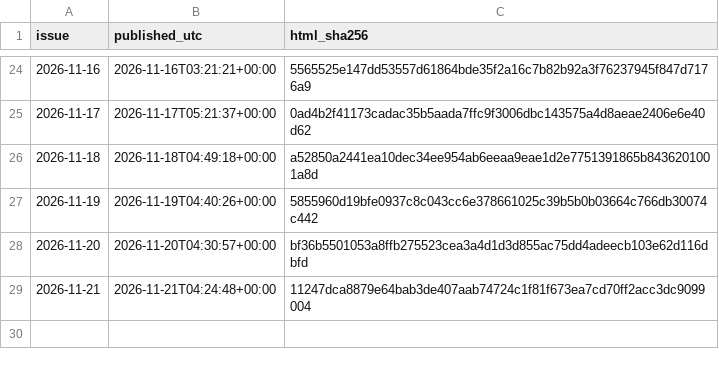
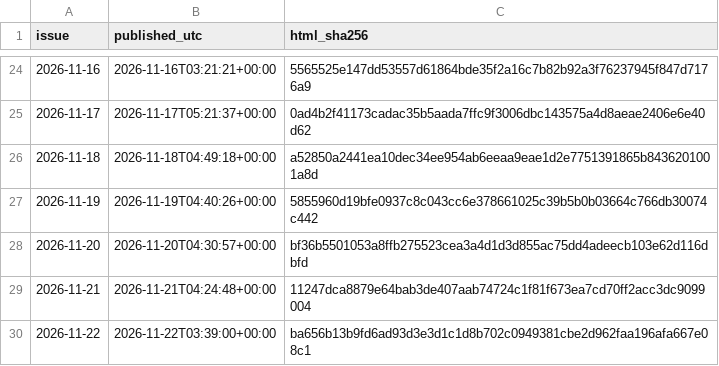
Before and after one commit to HenrikVaughn/shockradar-accuracy, a CSV file: accuracy/publication_times.csv, drawn as a sheet; only a part is shown, gaps mark what is left out.

```diff
--- a/accuracy/publication_times.csv
+++ b/accuracy/publication_times.csv
@@ -29 +29,2 @@ issue,published_utc,html_sha256
 2026-11-21,2026-11-21T04:24:48+00:00,11247dca8879e64bab3de407aab74724c1f81f673ea7cd70ff2acc3dc9099004
+2026-11-22,2026-11-22T03:39:00+00:00,ba656b13b9fd6ad93d3e3d1c1d8b702c0949381cbe2d962faa196afa667e08c1
```
Also changed, not shown: accuracy/history.csv, 3 other files.
